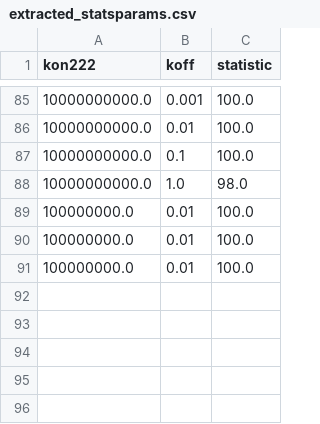
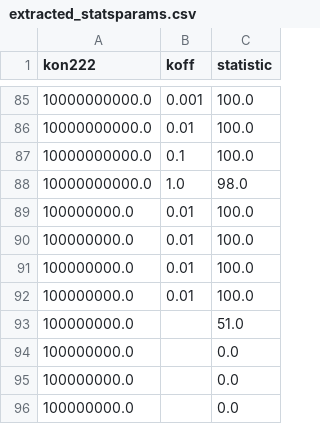
Before and after one commit to Susana465/test_ABC, a CSV file: extracted_statsparams.csv, drawn as a sheet; only a part is shown, gaps mark what is left out.

Commit message:
overview_params and stats extracts ok

```diff
--- a/extracted_statsparams.csv
+++ b/extracted_statsparams.csv
@@ -91 +91,6 @@ kon222,koff,statistic
 100000000.0,0.01,100.0
+100000000.0,0.01,100.0
+100000000.0,,51.0
+100000000.0,,0.0
+100000000.0,,0.0
+100000000.0,,0.0
```
Also changed, not shown: kd_stats.csv, 1 other file.
